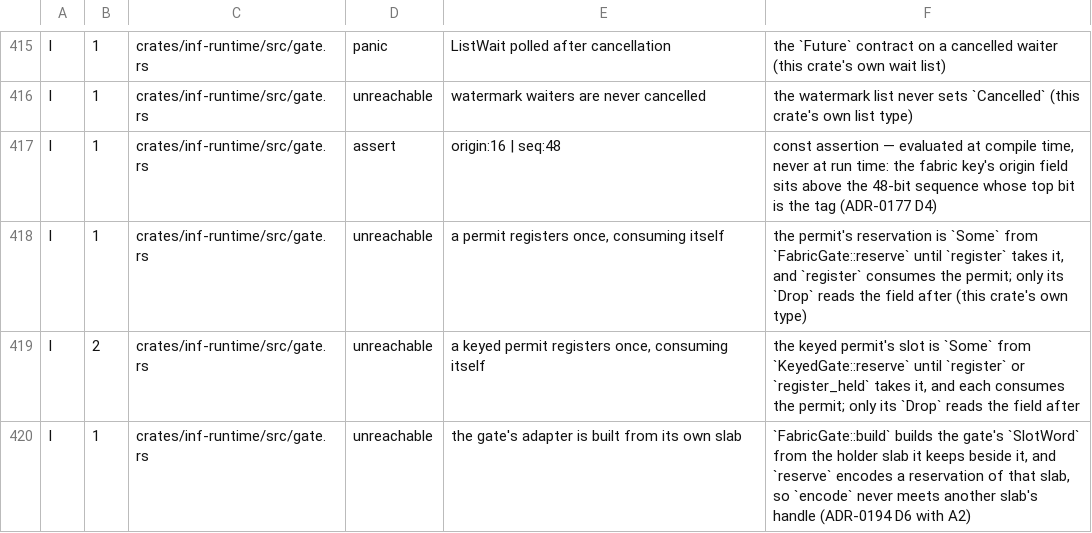
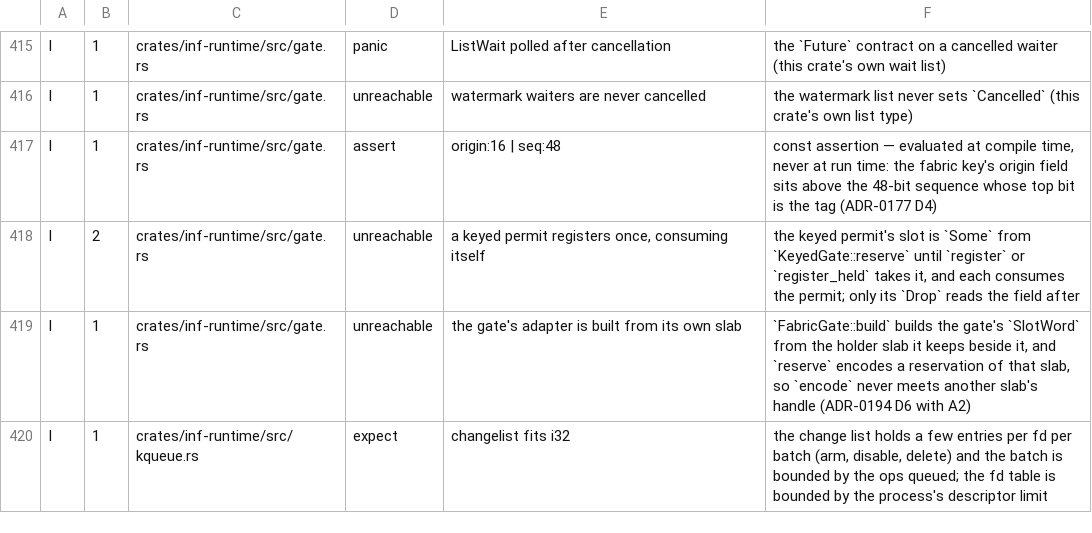
Before and after one commit to kevincaicedo/infinitydb, a TSV file: docs/release-assert-inventory.tsv, drawn as a sheet; only a part is shown, gaps mark what is left out; the shorter side is filled out with more unchanged rows; the diff names each change by its address in the sheet, - before the commit and + after, or states it on an @@ line.

Commit message:
gate: the permit is two owned parts, no Drop; two values forgotten

```diff
--- a/docs/release-assert-inventory.tsv
+++ b/docs/release-assert-inventory.tsv
-row 418: I | 1 | crates/inf-runtime/src/gate.rs | unreachable | a permit registers once, consuming itself | the permit's reservation is `Some` from `FabricGate::reserve` until `register` takes it, and `register` consumes the permit; only its `Drop` reads the field after (this crate's own type)
```
Also changed, not shown: 4 other files.
